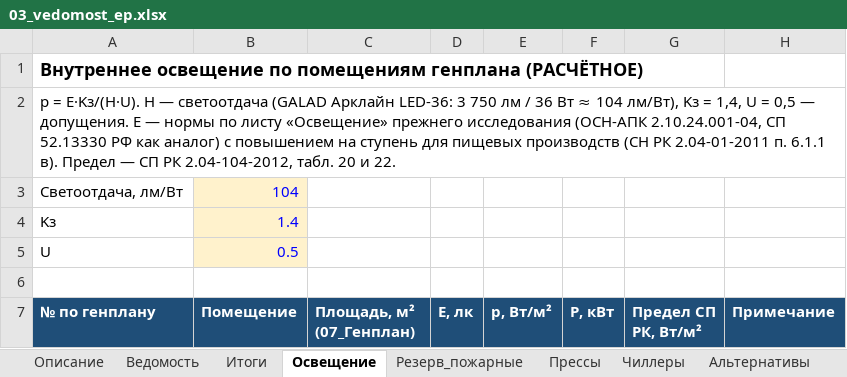
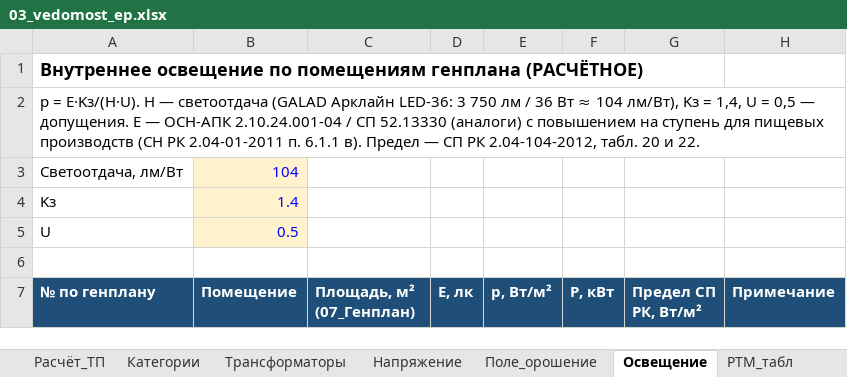
Before and after one commit to musta-krakish/arba-wine, an Excel workbook: site/files/03_vedomost_ep.xlsx, sheet Освещение, drawn as a sheet; only a part is shown; values as stored, in another font and other column widths than the file's, no borders; the diff names each change by its address in the sheet, - before the commit and + after, or states it on an @@ line.

```diff
--- a/site/files/03_vedomost_ep.xlsx (sheet Освещение)
+++ b/site/files/03_vedomost_ep.xlsx (sheet Освещение)
+sheet tab: Расчёт_ТП
+sheet tab: Категории
+sheet tab: Трансформаторы
+sheet tab: Напряжение
+sheet tab: Поле_орошение
+sheet tab: РТМ_табл
-A2 (№ по генплану): …E — нормы по листу «Освещение» прежнего исследования (ОСН-АПК 2.10.24.001-04, СП 52.13330 РФ как аналог) с повышением…
+A2 (№ по генплану): …E — ОСН-АПК 2.10.24.001-04 / СП 52.13330 (аналоги) с повышением…
```
Also changed, not shown: sheet Ведомость, sheet По_объектам, sheet Резерв_пожарные, sheet Альтернативы, sheet Описание, sheet Чиллеры, 3 more sheets, other sheet tabs, site/files/04_grafiki_nagruzok.xlsx, site/files/09_ekonomika.xlsx, 39 other files.
